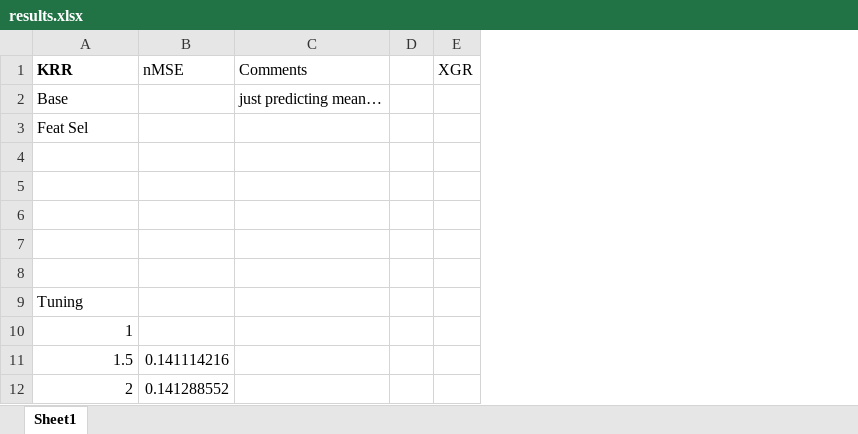
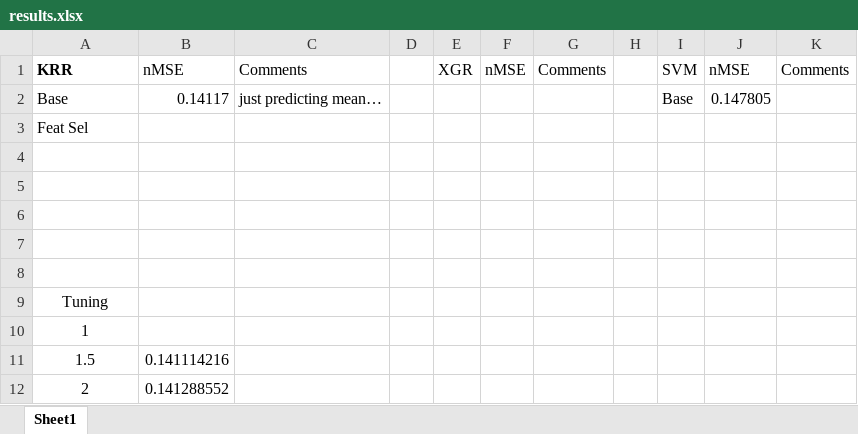
Before and after one commit to ROODAY/One-V-One, an Excel workbook: results.xlsx, sheet Sheet1, drawn as a sheet; values as stored, in another font and other column widths than the file's, no borders; the diff names each change by its address in the sheet, - before the commit and + after, or states it on an @@ line.

```diff
--- a/results.xlsx (sheet Sheet1)
+++ b/results.xlsx (sheet Sheet1)
+column F, row 1: nMSE
+column G, row 1: Comments
+column H, empty
+column I, rows 1-2: SVM | Base
+column J, rows 1-2: nMSE | 0.147805
+column K, row 1: Comments
-B2: (empty)
+B2: 0.14117
-A9 alignment: left
+A9 alignment: center
-A10:A12 alignment: right
+A10:A12 alignment: center
```
Also changed, not shown: 1 other file.
